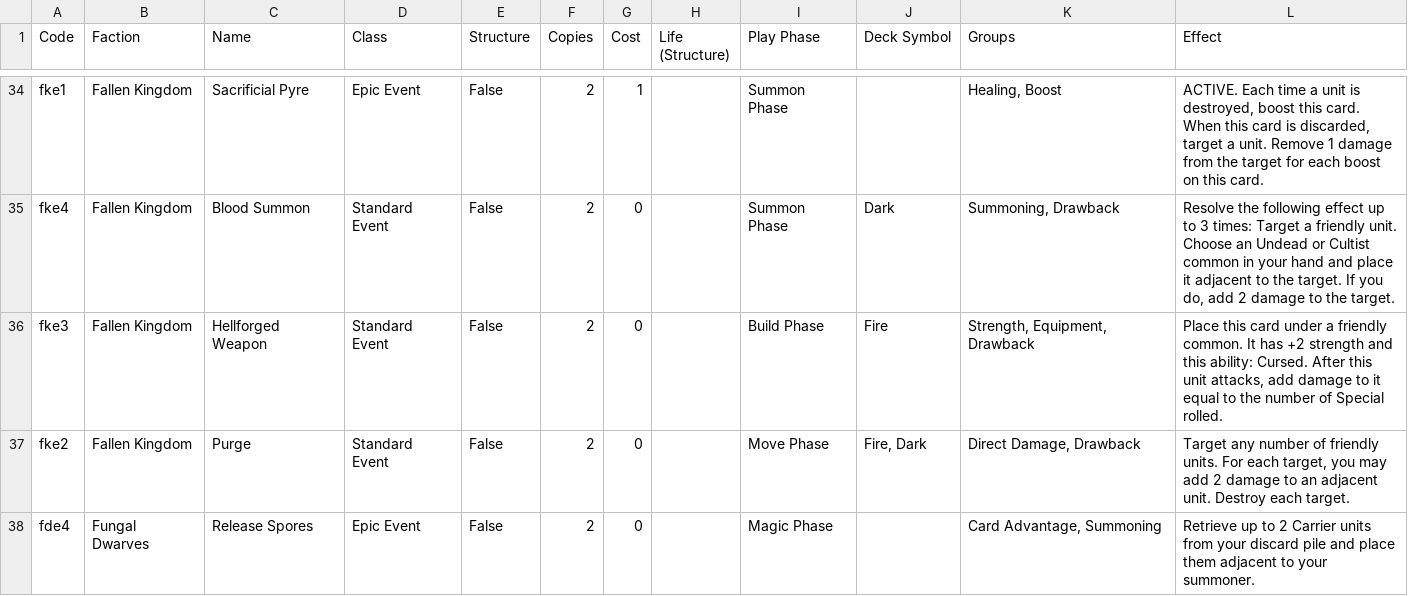
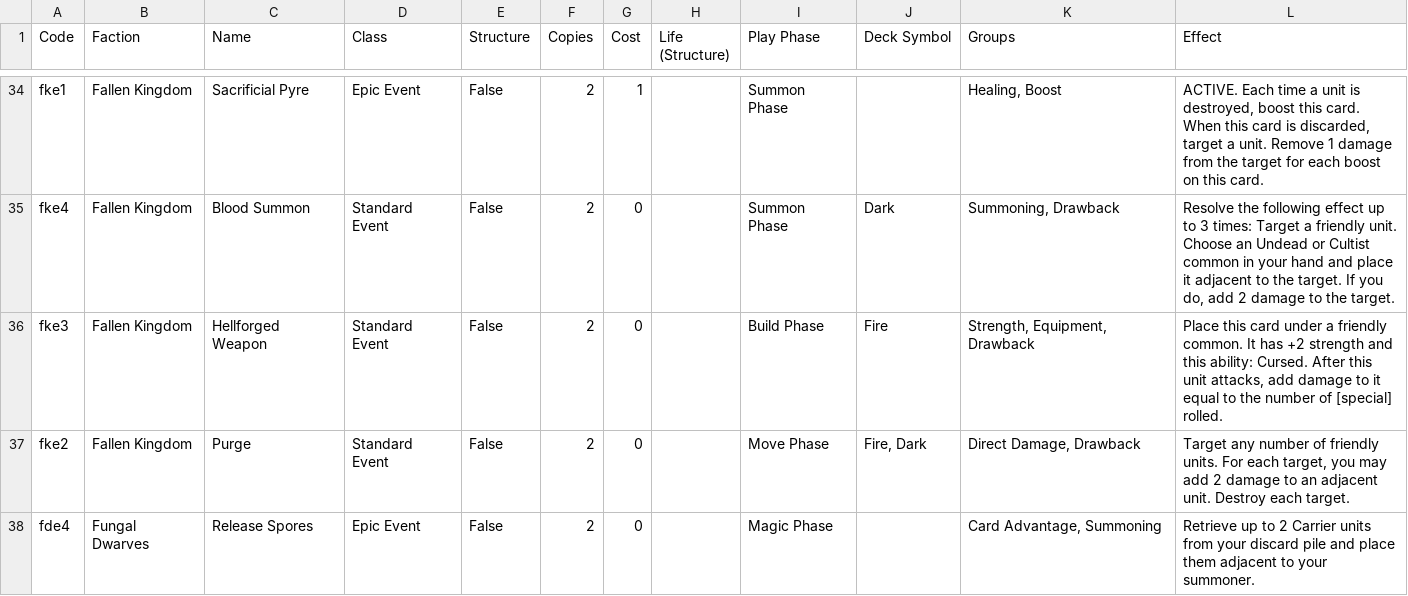
Before and after one commit to hajoku/summonerwars-cardfinder, a CSV file: data/events.csv, drawn as a sheet; only a part is shown, gaps mark what is left out; the diff covers the shown part only.

```diff
--- a/data/events.csv
+++ b/data/events.csv
@@ -35,3 +35,3 @@ fke1,Fallen Kingdom,Sacrificial Pyre,Epic Event,False,2,1,,Summon Phase,,"Healin
 fke4,Fallen Kingdom,Blood Summon,Standard Event,False,2,0,,Summon Phase,Dark,"Summoning, Drawback","Resolve the following effect up to 3 times: Target a friendly unit. Choose an Undead or Cultist common in your hand and place it adjacent to the target. If you do, add 2 damage to the target."
-fke3,Fallen Kingdom,Hellforged Weapon,Standard Event,False,2,0,,Build Phase,Fire,"Strength, Equipment, Drawback","Place this card under a friendly common. It has +2 strength and this ability: Cursed. After this unit attacks, add damage to it equal to the number of Special rolled."
+fke3,Fallen Kingdom,Hellforged Weapon,Standard Event,False,2,0,,Build Phase,Fire,"Strength, Equipment, Drawback","Place this card under a friendly common. It has +2 strength and this ability: Cursed. After this unit attacks, add damage to it equal to the number of [special] rolled."
 fke2,Fallen Kingdom,Purge,Standard Event,False,2,0,,Move Phase,"Fire, Dark","Direct Damage, Drawback","Target any number of friendly units. For each target, you may add 2 damage to an adjacent unit. Destroy each target."
```
Also changed, not shown: 4 edited cells elsewhere in this file, data/abilities.csv, data/units_full.csv, 7 other files.
